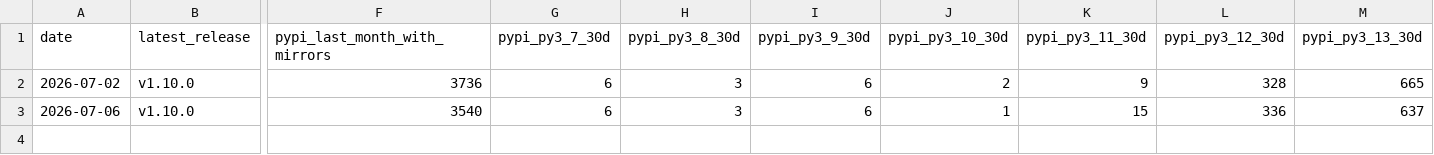
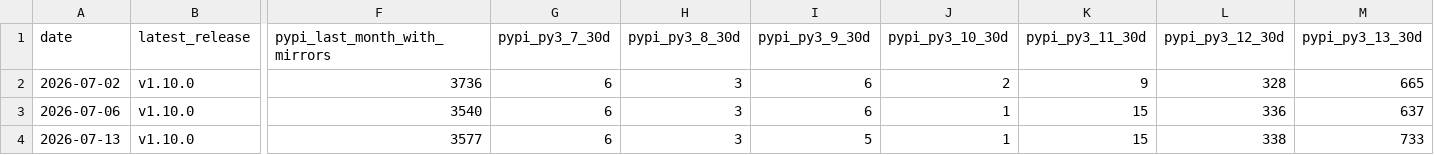
Before and after one commit to awslabs/ferret-scan, a CSV file: docs/metrics/downloads.csv, drawn as a sheet; only a part is shown, gaps mark what is left out; rows hold the shown columns only; the diff names each change by its address in the sheet, - before the commit and + after, or states it on an @@ line.

```diff
--- a/docs/metrics/downloads.csv
+++ b/docs/metrics/downloads.csv
+row 4: 2026-07-13 | v1.10.0 | 3577 | 6 | 3 | 5 | 1 | 15 | 338 | 733
```
